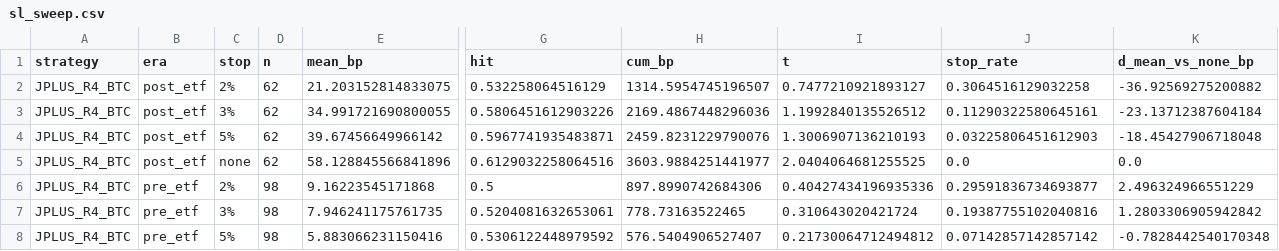
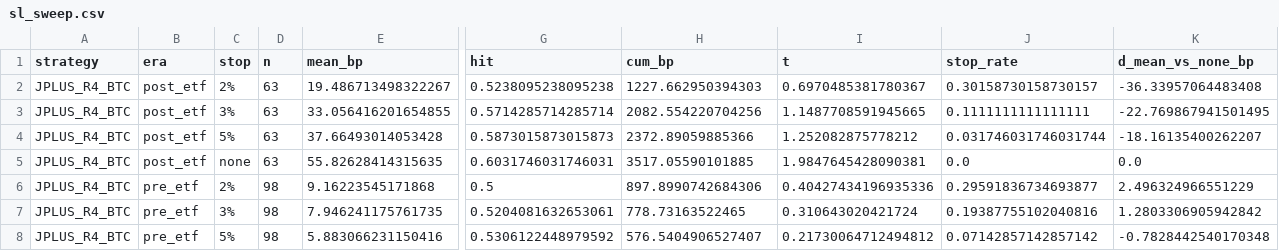
Before and after one commit to jjaapro/p300, a CSV file: studies/notebooks/r4_bot_prep/results/sl_sweep.csv, drawn as a sheet; only a part is shown, gaps mark what is left out; the diff names each change by its address in the sheet, - before the commit and + after, or states it on an @@ line.

```diff
--- a/studies/notebooks/r4_bot_prep/results/sl_sweep.csv
+++ b/studies/notebooks/r4_bot_prep/results/sl_sweep.csv
-D2:D5 (n): 62
+D2:D5 (n): 63
-E2 (mean_bp): 21.203152814833075
+E2 (mean_bp): 19.486713498322267
-G2 (hit): 0.532258064516129
+G2 (hit): 0.5238095238095238
-H2 (cum_bp): 1314.5954745196507
+H2 (cum_bp): 1227.662950394303
-I2 (t): 0.7477210921893127
+I2 (t): 0.6970485381780367
-J2 (stop_rate): 0.3064516129032258
+J2 (stop_rate): 0.30158730158730157
-K2 (d_mean_vs_none_bp): -36.92569275200882
+K2 (d_mean_vs_none_bp): -36.33957064483408
-E3 (mean_bp): 34.991721690800055
+E3 (mean_bp): 33.056416201654855
-G3 (hit): 0.5806451612903226
+G3 (hit): 0.5714285714285714
-H3 (cum_bp): 2169.4867448296036
+H3 (cum_bp): 2082.554220704256
-I3 (t): 1.1992840135526512
+I3 (t): 1.1487708591945665
-J3 (stop_rate): 0.11290322580645161
+J3 (stop_rate): 0.1111111111111111
-K3 (d_mean_vs_none_bp): -23.13712387604184
+K3 (d_mean_vs_none_bp): -22.769867941501495
-E4 (mean_bp): 39.67456649966142
+E4 (mean_bp): 37.66493014053428
-G4 (hit): 0.5967741935483871
+G4 (hit): 0.5873015873015873
-H4 (cum_bp): 2459.8231229790076
+H4 (cum_bp): 2372.89059885366
-I4 (t): 1.3006907136210193
+I4 (t): 1.252082875778212
-J4 (stop_rate): 0.03225806451612903
+J4 (stop_rate): 0.031746031746031744
-K4 (d_mean_vs_none_bp): -18.45427906718048
+K4 (d_mean_vs_none_bp): -18.16135400262207
-E5 (mean_bp): 58.128845566841896
+E5 (mean_bp): 55.82628414315635
-G5 (hit): 0.6129032258064516
+G5 (hit): 0.6031746031746031
-H5 (cum_bp): 3603.9884251441977
+H5 (cum_bp): 3517.05590101885
-I5 (t): 2.0404064681255525
+I5 (t): 1.9847645428090381
```
Also changed, not shown: studies/notebooks/r4_bot_prep/results/late_entry.csv, studies/notebooks/r4_bot_prep/results/sl_fires.csv, 3 other files.
